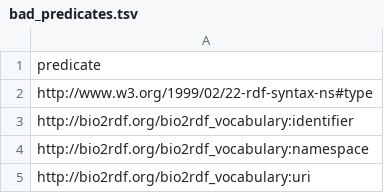
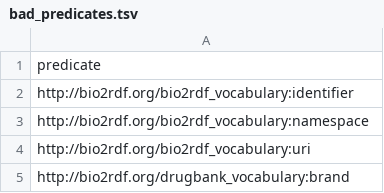
Before and after one commit to SynStratos/RDF_Clustering, a TSV file: data/bad_predicates.tsv, drawn as a sheet; only a part is shown; the shorter side is filled out with more unchanged rows.

```diff
--- a/data/bad_predicates.tsv
+++ b/data/bad_predicates.tsv
@@ -1,3 +1,2 @@
 "predicate"
-"http://www.w3.org/1999/02/22-rdf-syntax-ns#type"
 "http://bio2rdf.org/bio2rdf_vocabulary:identifier"
```
Also changed, not shown: 33 other files.
